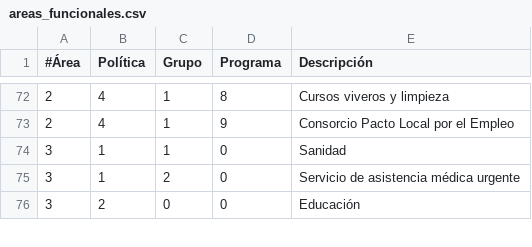
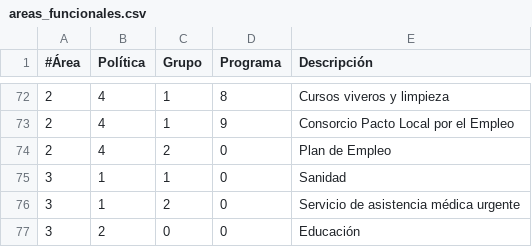
Before and after one commit to civio/presupuesto-castellon, a CSV file: data/es/areas_funcionales.csv, drawn as a sheet; only a part is shown, gaps mark what is left out; the diff names each change by its address in the sheet, - before the commit and + after, or states it on an @@ line.

```diff
--- a/data/es/areas_funcionales.csv
+++ b/data/es/areas_funcionales.csv
+row 74: 2 | 4 | 2 | 0 | Plan de Empleo
```
Also changed, not shown: data/ca/areas_funcionales.csv, 6 other files.
